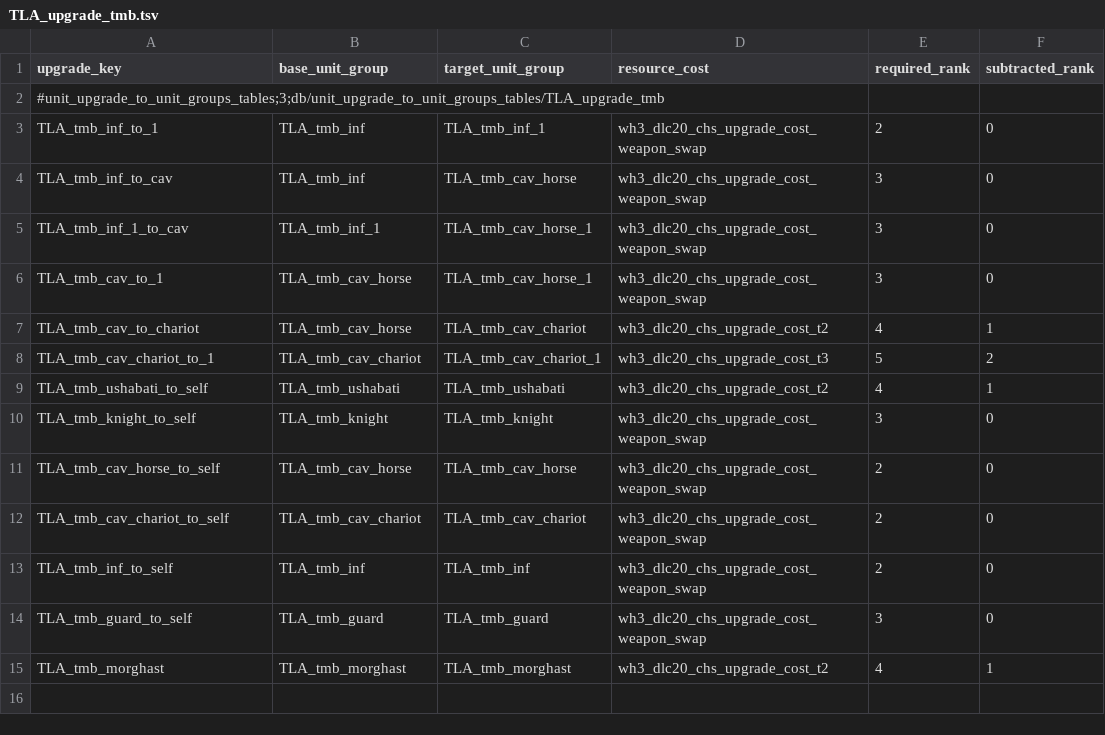
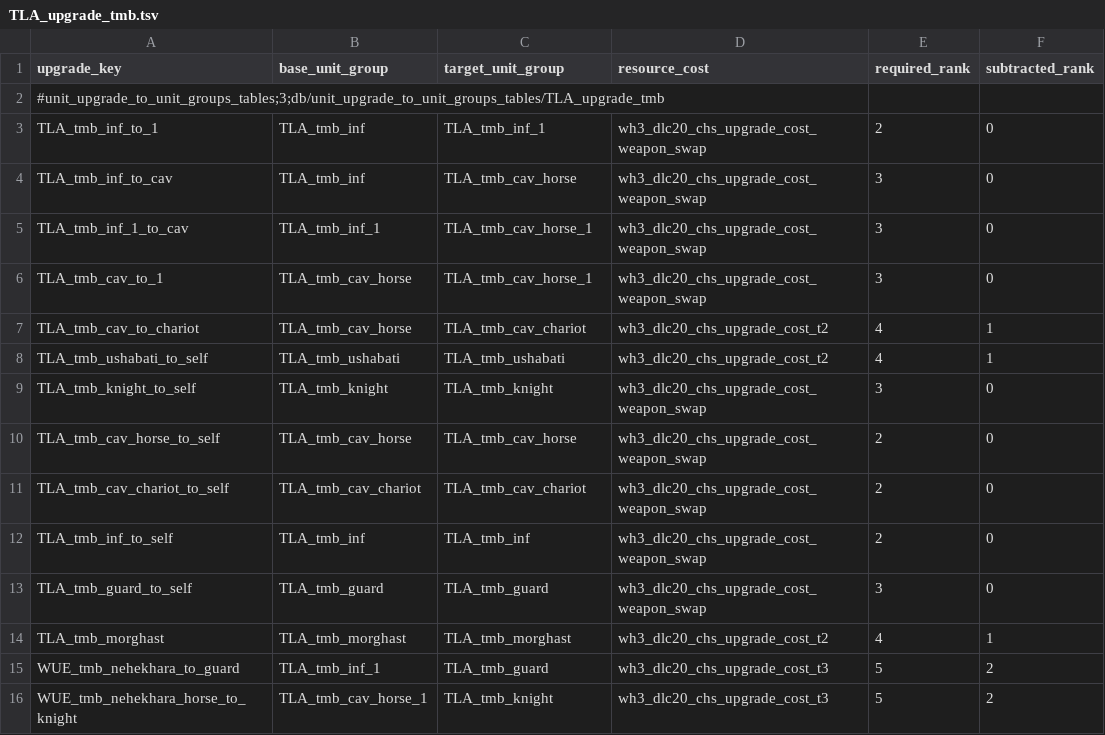
Before and after one commit to zverofaust/WarbandUpgradeExpanded, a TSV file: db/unit_upgrade_to_unit_groups_tables/TLA_upgrade_tmb.tsv, drawn as a sheet.

Commit message:
Tomb Kings: add Tomb Guard and Necropolis Knight progression, remove chariot to catapult

```diff
--- a/db/unit_upgrade_to_unit_groups_tables/TLA_upgrade_tmb.tsv
+++ b/db/unit_upgrade_to_unit_groups_tables/TLA_upgrade_tmb.tsv
@@ -7,3 +7,2 @@ TLA_tmb_cav_to_1	TLA_tmb_cav_horse	TLA_tmb_cav_horse_1	wh3_dlc20_chs_upgrade_cos
 TLA_tmb_cav_to_chariot	TLA_tmb_cav_horse	TLA_tmb_cav_chariot	wh3_dlc20_chs_upgrade_cost_t2	4	1
-TLA_tmb_cav_chariot_to_1	TLA_tmb_cav_chariot	TLA_tmb_cav_chariot_1	wh3_dlc20_chs_upgrade_cost_t3	5	2
 TLA_tmb_ushabati_to_self	TLA_tmb_ushabati	TLA_tmb_ushabati	wh3_dlc20_chs_upgrade_cost_t2	4	1
@@ -15 +14,3 @@ TLA_tmb_guard_to_self	TLA_tmb_guard	TLA_tmb_guard	wh3_dlc20_chs_upgrade_cost_wea
 TLA_tmb_morghast	TLA_tmb_morghast	TLA_tmb_morghast	wh3_dlc20_chs_upgrade_cost_t2	4	1
+WUE_tmb_nehekhara_to_guard	TLA_tmb_inf_1	TLA_tmb_guard	wh3_dlc20_chs_upgrade_cost_t3	5	2
+WUE_tmb_nehekhara_horse_to_knight	TLA_tmb_cav_horse_1	TLA_tmb_knight	wh3_dlc20_chs_upgrade_cost_t3	5	2
```
